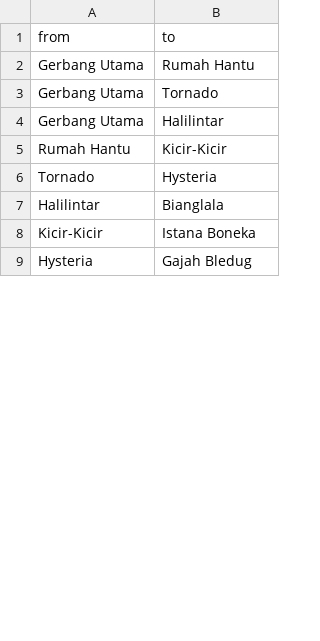
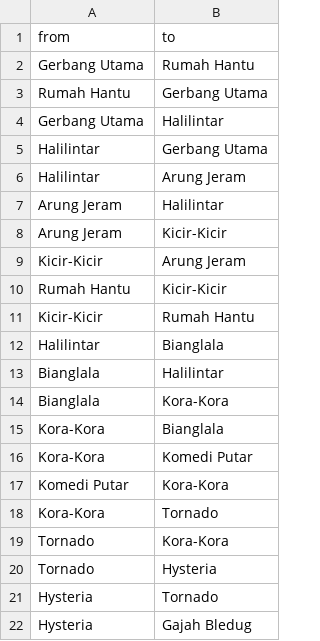
Before and after one commit to RayditArifan/Projek-Akhir-Algo-Kelompok-8, a CSV file: map.csv, drawn as a sheet; only a part is shown; the diff covers the shown part only.

Commit message:
Add files via upload
Revisi map

```diff
--- a/map.csv
+++ b/map.csv
@@ -2,8 +2,21 @@ from,to
 Gerbang Utama,Rumah Hantu
-Gerbang Utama,Tornado
+Rumah Hantu,Gerbang Utama
 Gerbang Utama,Halilintar
+Halilintar,Gerbang Utama
+Halilintar,Arung Jeram
+Arung Jeram,Halilintar
+Arung Jeram,Kicir-Kicir
+Kicir-Kicir,Arung Jeram
 Rumah Hantu,Kicir-Kicir
+Kicir-Kicir,Rumah Hantu
+Halilintar,Bianglala
+Bianglala,Halilintar
+Bianglala,Kora-Kora
+Kora-Kora,Bianglala
+Kora-Kora,Komedi Putar
+Komedi Putar,Kora-Kora
+Kora-Kora,Tornado
+Tornado,Kora-Kora
 Tornado,Hysteria
-Halilintar,Bianglala
-Kicir-Kicir,Istana Boneka
+Hysteria,Tornado
 Hysteria,Gajah Bledug
```
Also changed, not shown: 14 added rows, 5 removed rows and 4 edited cells elsewhere in this file.
